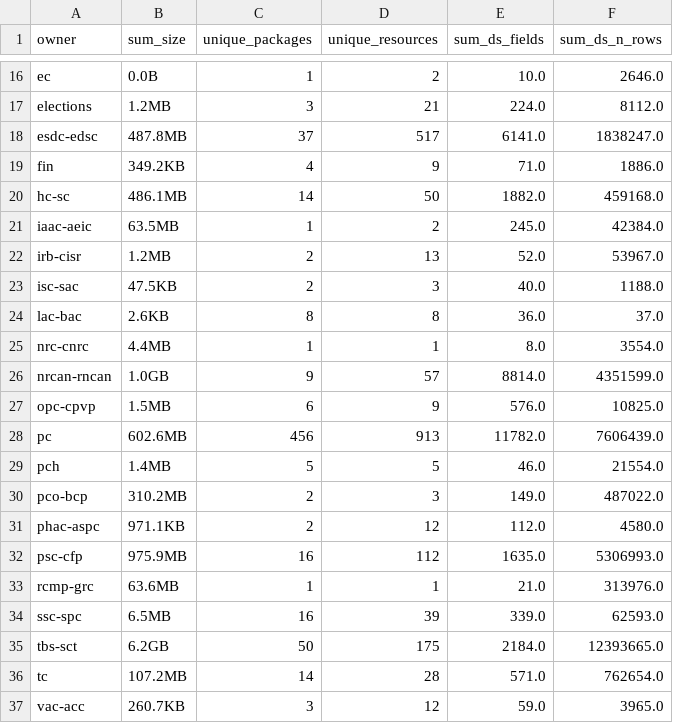
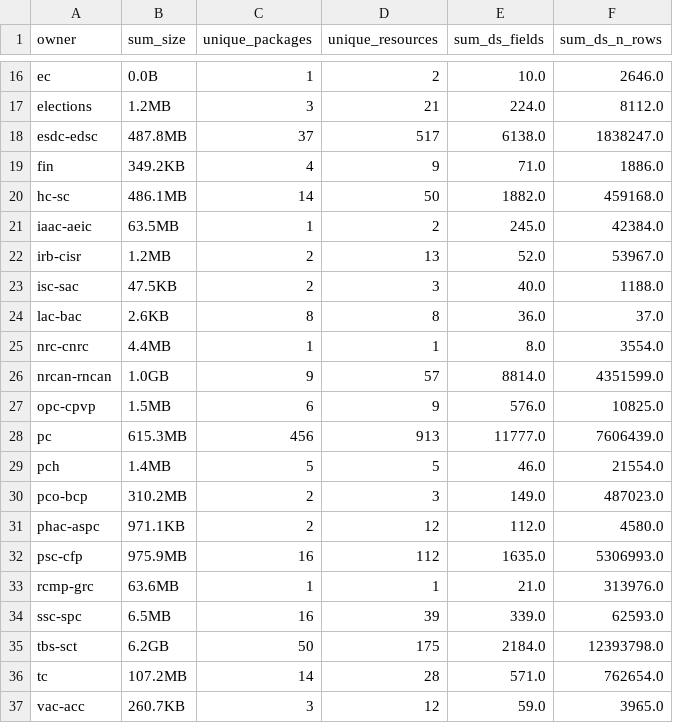
Before and after one commit to PatLittle/analytics-corporate-reporting, a CSV file: datastore_tracker/org_stats.csv, drawn as a sheet; only a part is shown, gaps mark what is left out.

```diff
--- a/datastore_tracker/org_stats.csv
+++ b/datastore_tracker/org_stats.csv
@@ -17,3 +17,3 @@ ec,0.0B,1,2,10.0,2646.0
 elections,1.2MB,3,21,224.0,8112.0
-esdc-edsc,487.8MB,37,517,6141.0,1838247.0
+esdc-edsc,487.8MB,37,517,6138.0,1838247.0
 fin,349.2KB,4,9,71.0,1886.0
@@ -27,5 +27,5 @@ nrcan-rncan,1.0GB,9,57,8814.0,4351599.0
 opc-cpvp,1.5MB,6,9,576.0,10825.0
-pc,602.6MB,456,913,11782.0,7606439.0
+pc,615.3MB,456,913,11777.0,7606439.0
 pch,1.4MB,5,5,46.0,21554.0
-pco-bcp,310.2MB,2,3,149.0,487022.0
+pco-bcp,310.2MB,2,3,149.0,487023.0
 phac-aspc,971.1KB,2,12,112.0,4580.0
@@ -34,3 +34,3 @@ rcmp-grc,63.6MB,1,1,21.0,313976.0
 ssc-spc,6.5MB,16,39,339.0,62593.0
-tbs-sct,6.2GB,50,175,2184.0,12393665.0
+tbs-sct,6.2GB,50,175,2184.0,12393798.0
 tc,107.2MB,14,28,571.0,762654.0
```
Also changed, not shown: datastore_tracker/DS_num_tracker.csv, datastore_tracker/ds-resources.csv.
